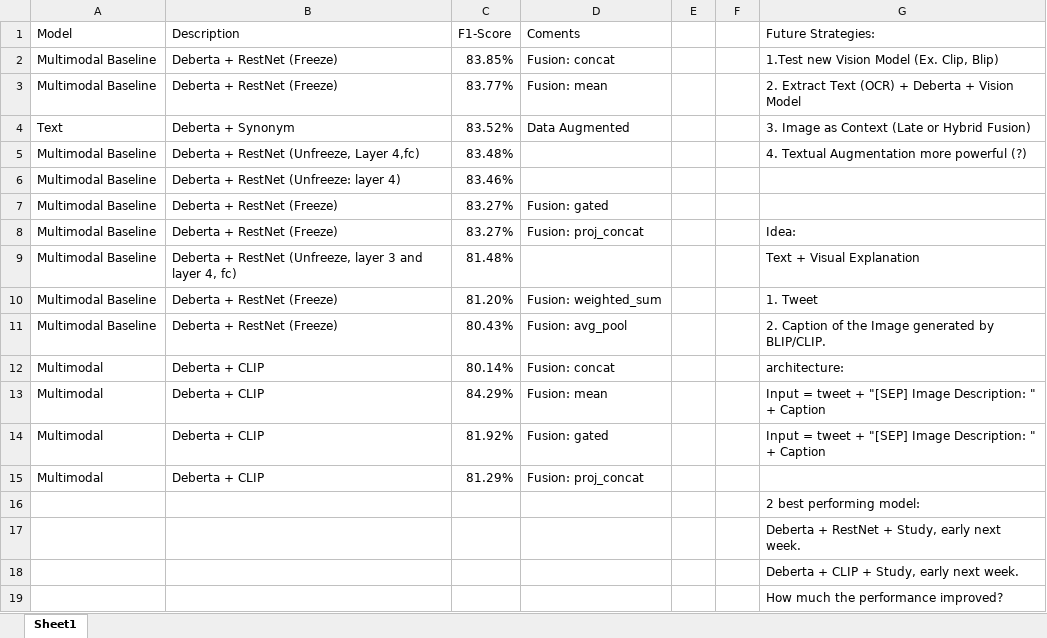
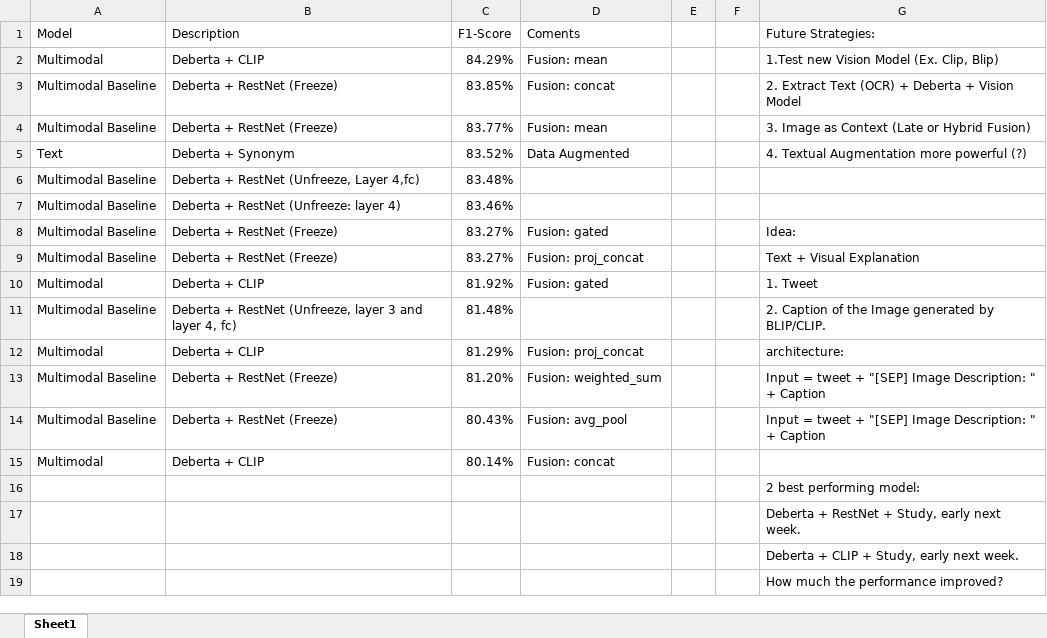
Before and after one commit to DBlassio/multimodal-argmining, an Excel workbook: Performances.xlsx, sheet Sheet1, drawn as a sheet; values as stored, in another font and other column widths than the file's, no borders; conditional formats and table styles not drawn; removed rows and columns are numbered as before the commit, all else as after; the diff names each change by its address in the sheet, - before the commit and + after, or states it on an @@ line.

Commit message:
multimodal

```diff
--- a/Performances.xlsx (sheet Sheet1)
+++ b/Performances.xlsx (sheet Sheet1)
+row 2: Multimodal | Deberta + CLIP | 84.29% | Fusion: mean |  |  | 1.Test new Vision Model (Ex. Clip, Blip)
-G3 (Future Strategies:): 1.Test new Vision Model (Ex. Clip, Blip)
+G3 (Future Strategies:): 2. Extract Text (OCR) + Deberta + Vision Model
-G4 (Future Strategies:): 2. Extract Text (OCR) + Deberta + Vision Model
+G4 (Future Strategies:): 3. Image as Context (Late or Hybrid Fusion)
-G5 (Future Strategies:): 3. Image as Context (Late or Hybrid Fusion)
+G5 (Future Strategies:): 4. Textual Augmentation more powerful (?)
-G6 (Future Strategies:): 4. Textual Augmentation more powerful (?)
+G6 (Future Strategies:): (empty)
-G8 (Future Strategies:): (empty)
+G8 (Future Strategies:): Idea:
-G9 (Future Strategies:): Idea:
+G9 (Future Strategies:): Text + Visual Explanation
+row 10: Multimodal | Deberta + CLIP | 81.92% | Fusion: gated |  |  | 1. Tweet
-G11 (Future Strategies:): Text + Visual Explanation
+G11 (Future Strategies:): 2. Caption of the Image generated by BLIP/CLIP.
+row 12: Multimodal | Deberta + CLIP | 81.29% | Fusion: proj_concat |  |  | architecture:
-G13 (Future Strategies:): 1. Tweet
+G13 (Future Strategies:): Input = tweet + "[SEP] Image Description: " + Caption
-G14 (Future Strategies:): 2. Caption of the Image generated by BLIP/CLIP.
+G14 (Future Strategies:): Input = tweet + "[SEP] Image Description: " + Caption
-G15 (Future Strategies:): architecture:
+G15 (Future Strategies:): (empty)
-row 13: Multimodal | Deberta + CLIP | 84.29% | Fusion: mean |  |  | Input = tweet + "[SEP] Image Description: " + Caption
-row 14: Multimodal | Deberta + CLIP | 81.92% | Fusion: gated |  |  | Input = tweet + "[SEP] Image Description: " + Caption
-row 15: Multimodal | Deberta + CLIP | 81.29% | Fusion: proj_concat
```
Also changed, not shown: 1 other file.
